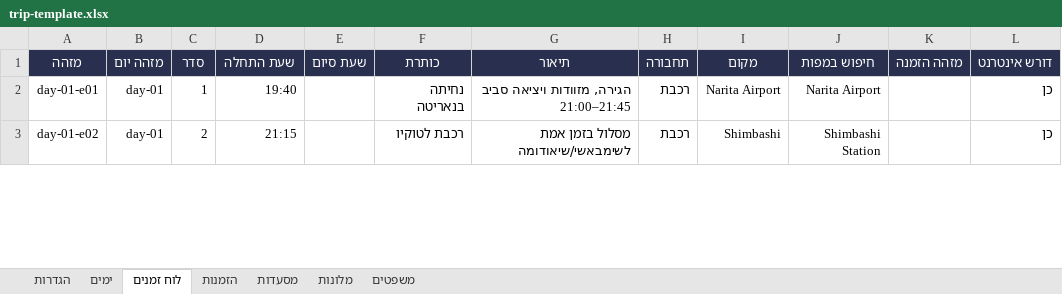
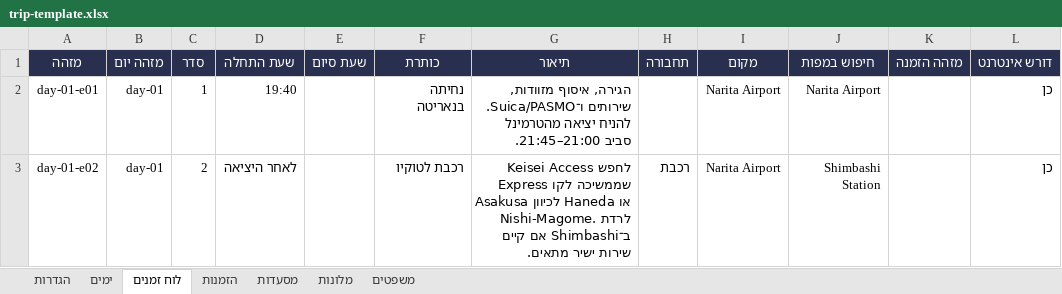
Before and after one commit to ozshar01/JapanTripPwa, an Excel workbook: source/trip-template.xlsx, sheet לוח זמנים, drawn as a sheet; only a part is shown; values as stored, in another font and other column widths than the file's, no borders; table styles not drawn; the diff covers the shown part only; the diff names each change by its address in the sheet, - before the commit and + after, or states it on an @@ line.

```diff
--- a/source/trip-template.xlsx (sheet לוח זמנים)
+++ b/source/trip-template.xlsx (sheet לוח זמנים)
-G2 (תיאור): הגירה, מזוודות ויציאה סביב 21:00–21:45
+G2 (תיאור): הגירה, איסוף מזוודות, שירותים ו־Suica/PASMO. להניח יציאה מהטרמינל סביב 21:00–21:45.
-H2 (תחבורה): רכבת
+H2 (תחבורה): (empty)
-D3 (שעת התחלה): 21:15
+D3 (שעת התחלה): לאחר היציאה
-G3 (תיאור): מסלול בזמן אמת לשימבאשי/שיאודומה
+G3 (תיאור): לחפש Keisei Access Express שממשיכה לקו Asakusa לכיוון Haneda או Nishi-Magome. לרדת ב־Shimbashi אם קיים שירות ישיר מתאים.
-I3 (מקום): Shimbashi
+I3 (מקום): Narita Airport
```
Also changed, not shown: 72 added rows, 388 edited cells and cell formats elsewhere in this sheet, sheet משפטים, sheet ימים, sheet הגדרות, 14 other files.
